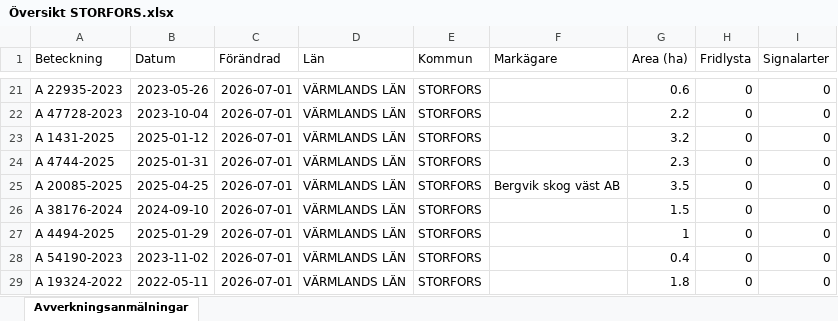
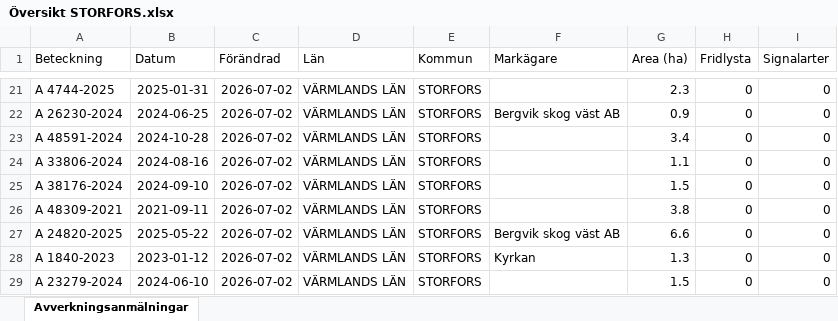
Before and after one commit to klasma/Logging_1760, an Excel workbook: Översikt STORFORS.xlsx, sheet Avverkningsanmälningar, drawn as a sheet; only a part is shown, gaps mark what is left out; values as stored, in another font and other column widths than the file's, no borders; the diff covers the shown part only; the diff names each change by its address in the sheet, - before the commit and + after, or states it on an @@ line.

```diff
--- a/Översikt STORFORS.xlsx (sheet Avverkningsanmälningar)
+++ b/Översikt STORFORS.xlsx (sheet Avverkningsanmälningar)
-A21 (Beteckning): A 22935-2023
+A21 (Beteckning): A 4744-2025
-B21 (Datum): 2023-05-26
+B21 (Datum): 2025-01-31
-C21:C29 (Förändrad): 2026-07-01
+C21:C29 (Förändrad): 2026-07-02
-G21 (Area (ha)): 0.6
+G21 (Area (ha)): 2.3
-A22 (Beteckning): A 47728-2023
+A22 (Beteckning): A 26230-2024
-B22 (Datum): 2023-10-04
+B22 (Datum): 2024-06-25
-F22 (Markägare): (empty)
+F22 (Markägare): Bergvik skog väst AB
-G22 (Area (ha)): 2.2
+G22 (Area (ha)): 0.9
-A23 (Beteckning): A 1431-2025
+A23 (Beteckning): A 48591-2024
-B23 (Datum): 2025-01-12
+B23 (Datum): 2024-10-28
-G23 (Area (ha)): 3.2
+G23 (Area (ha)): 3.4
-A24 (Beteckning): A 4744-2025
+A24 (Beteckning): A 33806-2024
-B24 (Datum): 2025-01-31
+B24 (Datum): 2024-08-16
-G24 (Area (ha)): 2.3
+G24 (Area (ha)): 1.1
-A25 (Beteckning): A 20085-2025
+A25 (Beteckning): A 38176-2024
-B25 (Datum): 2025-04-25
+B25 (Datum): 2024-09-10
-F25 (Markägare): Bergvik skog väst AB
+F25 (Markägare): (empty)
-G25 (Area (ha)): 3.5
+G25 (Area (ha)): 1.5
-A26 (Beteckning): A 38176-2024
+A26 (Beteckning): A 48309-2021
-B26 (Datum): 2024-09-10
+B26 (Datum): 2021-09-11
-G26 (Area (ha)): 1.5
+G26 (Area (ha)): 3.8
-A27 (Beteckning): A 4494-2025
+A27 (Beteckning): A 24820-2025
-B27 (Datum): 2025-01-29
+B27 (Datum): 2025-05-22
-F27 (Markägare): (empty)
+F27 (Markägare): Bergvik skog väst AB
-G27 (Area (ha)): 1
+G27 (Area (ha)): 6.6
-A28 (Beteckning): A 54190-2023
+A28 (Beteckning): A 1840-2023
-B28 (Datum): 2023-11-02
+B28 (Datum): 2023-01-12
-F28 (Markägare): (empty)
+F28 (Markägare): Kyrkan
-G28 (Area (ha)): 0.4
+G28 (Area (ha)): 1.3
-A29 (Beteckning): A 19324-2022
+A29 (Beteckning): A 23279-2024
-B29 (Datum): 2022-05-11
+B29 (Datum): 2024-06-10
-G29 (Area (ha)): 1.8
+G29 (Area (ha)): 1.5
```
Also changed, not shown: 599 edited cells elsewhere in this sheet, artfynd/A 21111-2025 artfynd.xlsx, artfynd/A 33518-2025 artfynd.xlsx, 36 other files.
